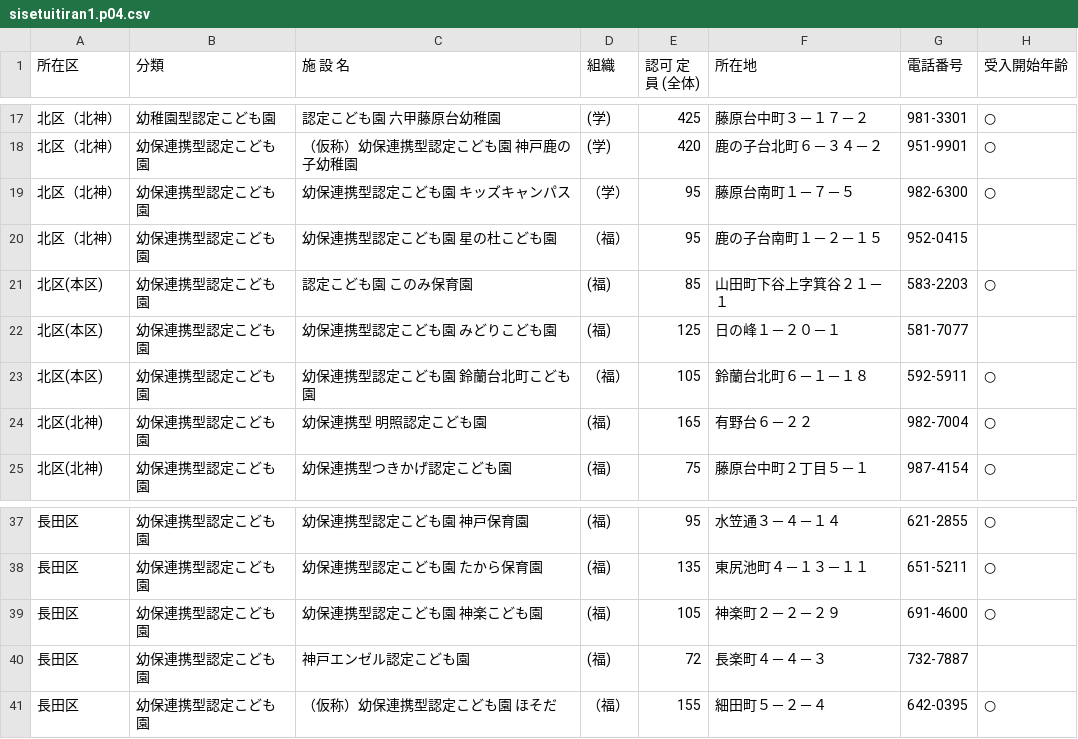
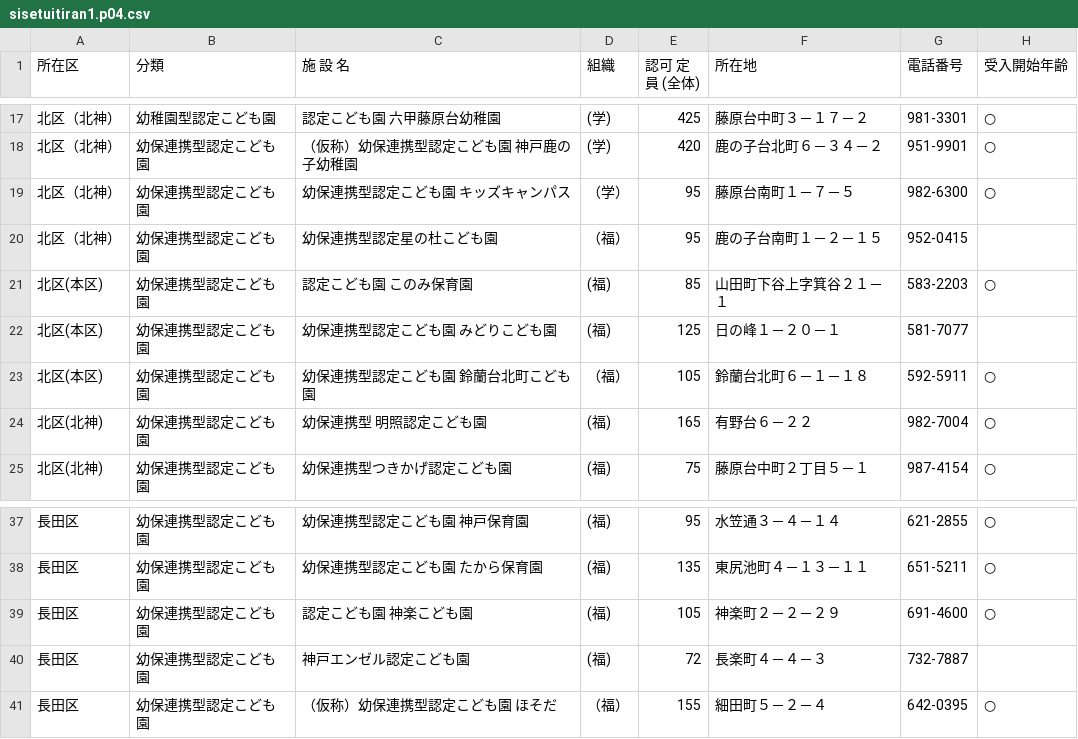
Before and after one commit to hkwi/our-data, a CSV file: shinseido/sisetuitiran1.p04.csv, drawn as a sheet; only a part is shown, gaps mark what is left out; the diff names each change by its address in the sheet, - before the commit and + after, or states it on an @@ line.

```diff
--- a/shinseido/sisetuitiran1.p04.csv
+++ b/shinseido/sisetuitiran1.p04.csv
-C20 (施 設 名): 幼保連携型認定こども園 星の杜こども園
+C20 (施 設 名): 幼保連携型認定星の杜こども園
-C39 (施 設 名): 幼保連携型認定こども園 神楽こども園
+C39 (施 設 名): 認定こども園 神楽こども園
```
Also changed, not shown: shinseido/sisetuitiran1.p03.csv, shinseido/sisetuitiran1.p05.csv, 13 other files.
